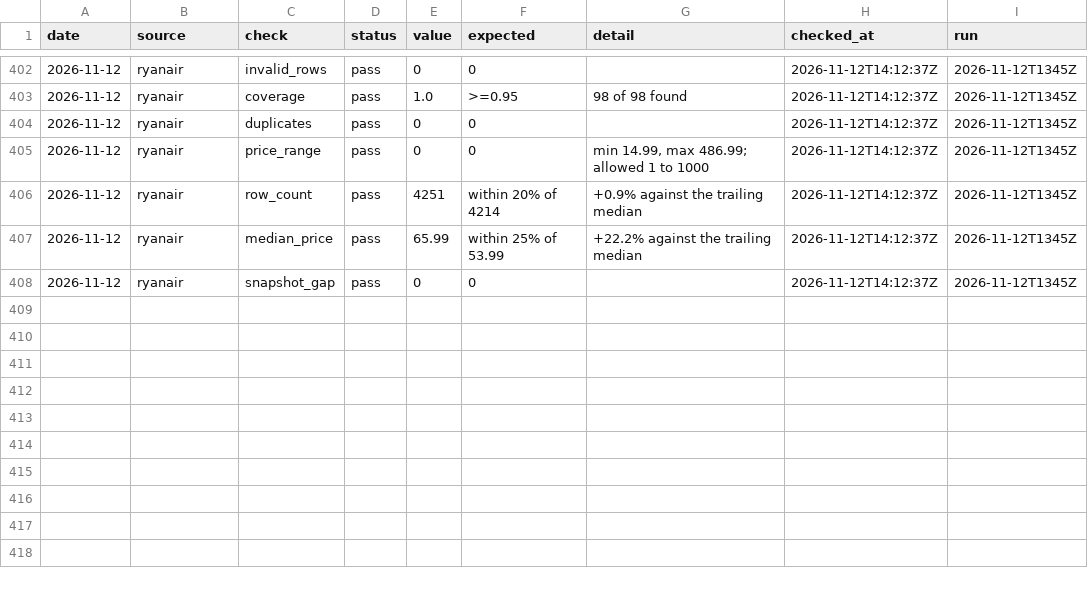
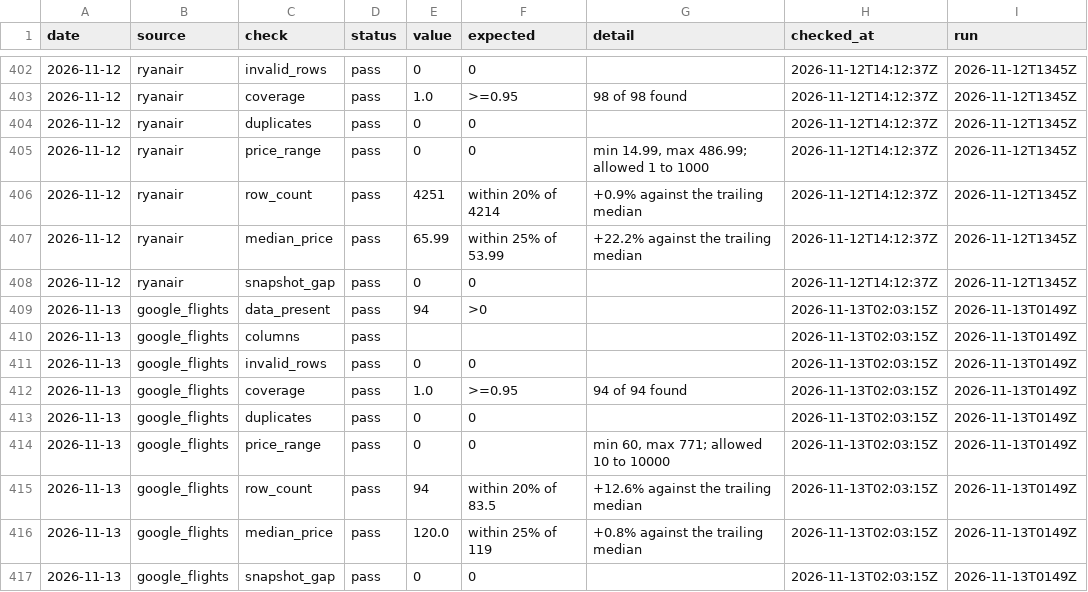
Before and after one commit to bartuturan/germany-flight-fares, a CSV file: data/quality/quality_log.csv, drawn as a sheet; only a part is shown, gaps mark what is left out.

```diff
--- a/data/quality/quality_log.csv
+++ b/data/quality/quality_log.csv
@@ -408 +408,10 @@ date,source,check,status,value,expected,detail,checked_at,run
 2026-11-12,ryanair,snapshot_gap,pass,0,0,,2026-11-12T14:12:37Z,2026-11-12T1345Z
+2026-11-13,google_flights,data_present,pass,94,>0,,2026-11-13T02:03:15Z,2026-11-13T0149Z
+2026-11-13,google_flights,columns,pass,,,,2026-11-13T02:03:15Z,2026-11-13T0149Z
+2026-11-13,google_flights,invalid_rows,pass,0,0,,2026-11-13T02:03:15Z,2026-11-13T0149Z
+2026-11-13,google_flights,coverage,pass,1.0,>=0.95,94 of 94 found,2026-11-13T02:03:15Z,2026-11-13T0149Z
+2026-11-13,google_flights,duplicates,pass,0,0,,2026-11-13T02:03:15Z,2026-11-13T0149Z
+2026-11-13,google_flights,price_range,pass,0,0,"min 60, max 771; allowed 10 to 10000",2026-11-13T02:03:15Z,2026-11-13T0149Z
+2026-11-13,google_flights,row_count,pass,94,within 20% of 83.5,+12.6% against the trailing median,2026-11-13T02:03:15Z,2026-11-13T0149Z
+2026-11-13,google_flights,median_price,pass,120.0,within 25% of 119,+0.8% against the trailing median,2026-11-13T02:03:15Z,2026-11-13T0149Z
+2026-11-13,google_flights,snapshot_gap,pass,0,0,,2026-11-13T02:03:15Z,2026-11-13T0149Z
```
Also changed, not shown: data/germany_fares_daily_summary.csv, 3 other files.
